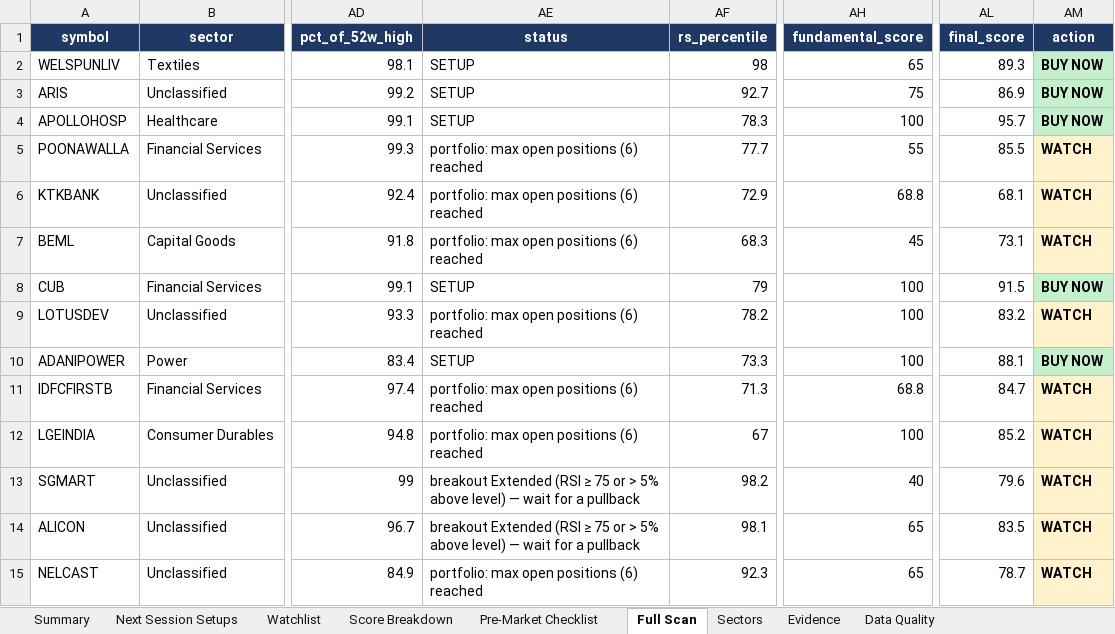
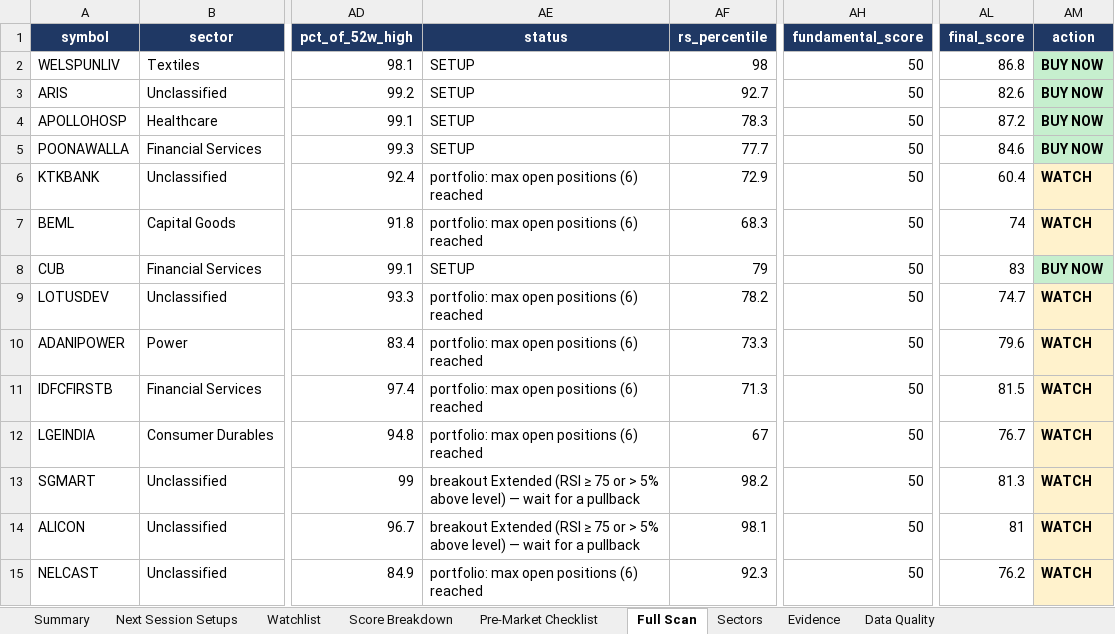
Before and after one commit to KGR1516/Srikanth-swing-trade-agent-fullnse-, an Excel workbook: data/output/swing_agent.xlsx, sheet Full Scan, drawn as a sheet; only a part is shown, gaps mark what is left out; values as stored, in another font and other column widths than the file's, no borders; conditional formats not drawn; the diff covers the shown part only; the diff names each change by its address in the sheet, - before the commit and + after, or states it on an @@ line.

```diff
--- a/data/output/swing_agent.xlsx (sheet Full Scan)
+++ b/data/output/swing_agent.xlsx (sheet Full Scan)
-AH2 (fundamental_score): 65
+AH2 (fundamental_score): 50
-AL2 (final_score): 89.3
+AL2 (final_score): 86.8
-AH3 (fundamental_score): 75
+AH3 (fundamental_score): 50
-AL3 (final_score): 86.9
+AL3 (final_score): 82.6
-AH4 (fundamental_score): 100
+AH4 (fundamental_score): 50
-AL4 (final_score): 95.7
+AL4 (final_score): 87.2
-AE5 (status): portfolio: max open positions (6) reached
+AE5 (status): SETUP
-AH5 (fundamental_score): 55
+AH5 (fundamental_score): 50
-AL5 (final_score): 85.5
+AL5 (final_score): 84.6
-AM5 (action): WATCH
+AM5 (action): BUY NOW
-AM5 fill: #FFF2CC
+AM5 fill: #C6EFCE
-AH6 (fundamental_score): 68.8
+AH6 (fundamental_score): 50
-AL6 (final_score): 68.1
+AL6 (final_score): 60.4
-AH7 (fundamental_score): 45
+AH7 (fundamental_score): 50
-AL7 (final_score): 73.1
+AL7 (final_score): 74
-AH8:AH10 (fundamental_score): 100
+AH8:AH10 (fundamental_score): 50
-AL8 (final_score): 91.5
+AL8 (final_score): 83
-AL9 (final_score): 83.2
+AL9 (final_score): 74.7
-AE10 (status): SETUP
+AE10 (status): portfolio: max open positions (6) reached
-AL10 (final_score): 88.1
+AL10 (final_score): 79.6
-AM10 (action): BUY NOW
+AM10 (action): WATCH
-AM10 fill: #C6EFCE
+AM10 fill: #FFF2CC
-AH11 (fundamental_score): 68.8
+AH11 (fundamental_score): 50
-AL11 (final_score): 84.7
+AL11 (final_score): 81.5
-AH12 (fundamental_score): 100
+AH12 (fundamental_score): 50
-AL12 (final_score): 85.2
+AL12 (final_score): 76.7
-AH13 (fundamental_score): 40
+AH13 (fundamental_score): 50
-AL13 (final_score): 79.6
+AL13 (final_score): 81.3
-AH14:AH15 (fundamental_score): 65
+AH14:AH15 (fundamental_score): 50
-AL14 (final_score): 83.5
+AL14 (final_score): 81
-AL15 (final_score): 78.7
+AL15 (final_score): 76.2
```
Also changed, not shown: 33 edited cells elsewhere in this sheet, sheet Evidence, sheet Score Breakdown, sheet Watchlist, sheet Next Session Setups, sheet Data Quality, sheet Summary, 1 more sheet, 4 other files.
